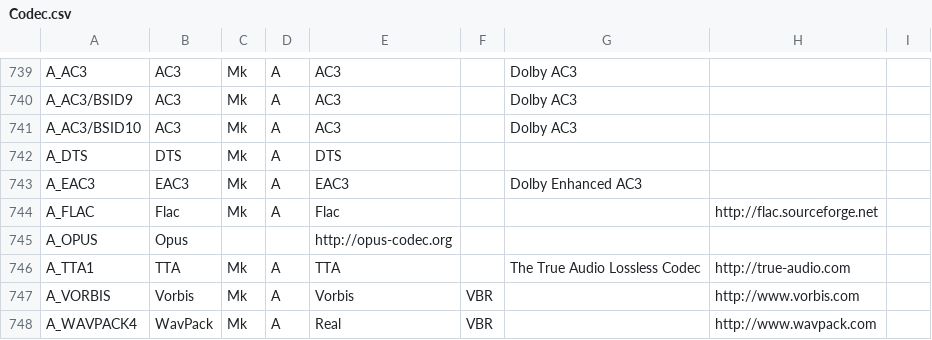
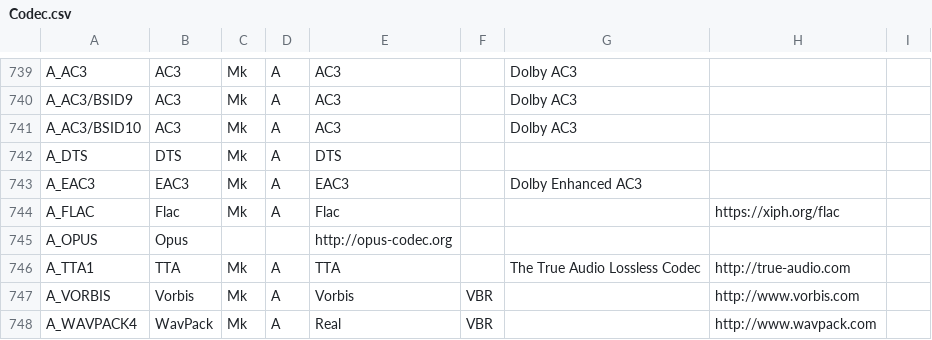
Before and after one commit to MediaArea/MediaInfoLib, a CSV file: Source/Resource/Text/DataBase/Codec.csv, drawn as a sheet; only a part is shown, gaps mark what is left out.

Commit message:
replace old FLAC website by the new one

```diff
--- a/Source/Resource/Text/DataBase/Codec.csv
+++ b/Source/Resource/Text/DataBase/Codec.csv
@@ -743,3 +743,3 @@ A_DTS;DTS;Mk;A;DTS;;;
 A_EAC3;EAC3;Mk;A;EAC3;;Dolby Enhanced AC3;
-A_FLAC;Flac;Mk;A;Flac;;;http://flac.sourceforge.net
+A_FLAC;Flac;Mk;A;Flac;;;https://xiph.org/flac
 A_OPUS;Opus;;;http://opus-codec.org
```
Also changed, not shown: Source/Resource/Text/DataBase/Format.csv, 2 other files.
